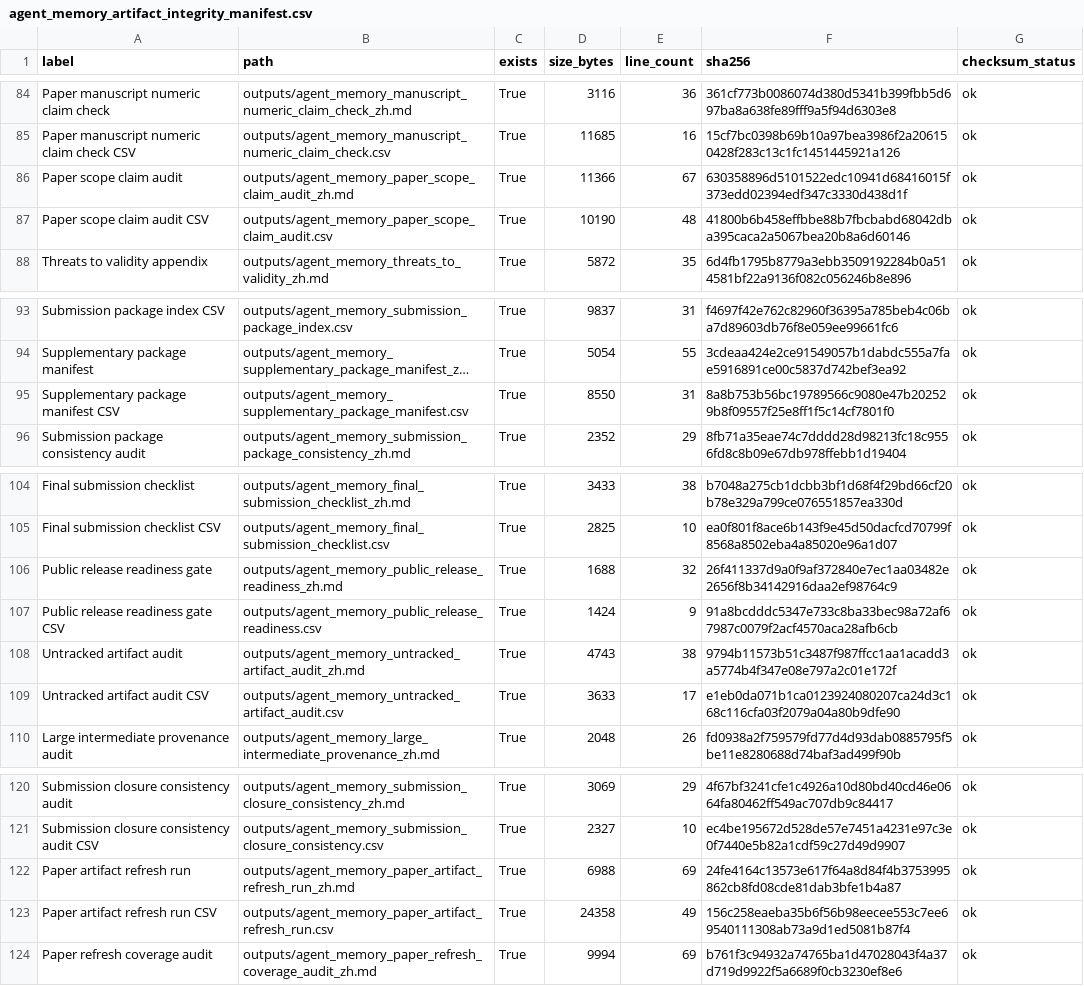
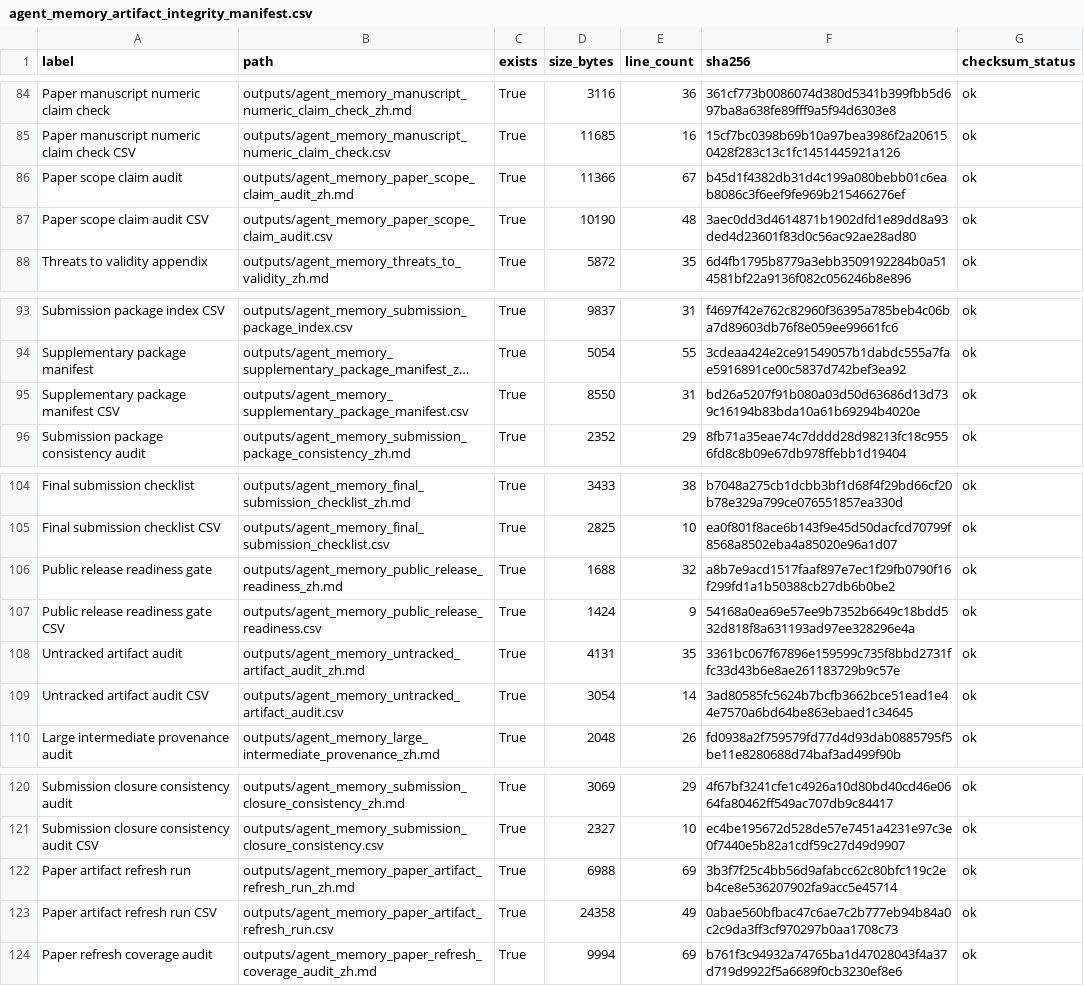
Before and after one commit to bai9yu/agent-memory-experiment, a CSV file: outputs/agent_memory_artifact_integrity_manifest.csv, drawn as a sheet; only a part is shown, gaps mark what is left out; long unchanged cells end in …; the diff names each change by its address in the sheet, - before the commit and + after, or states it on an @@ line.

```diff
--- a/outputs/agent_memory_artifact_integrity_manifest.csv
+++ b/outputs/agent_memory_artifact_integrity_manifest.csv
-F86 (sha256): 630358896d5101522edc10941d68416015f373edd02394edf347c3330d438d1f
+F86 (sha256): b45d1f4382db31d4c199a080bebb01c6eab8086c3f6eef9fe969b215466276ef
-F87 (sha256): 41800b6b458effbbe88b7fbcbabd68042dba395caca2a5067bea20b8a6d60146
+F87 (sha256): 3aec0dd3d4614871b1902dfd1e89dd8a93ded4d23601f83d0c56ac92ae28ad80
-F95 (sha256): 8a8b753b56bc19789566c9080e47b202529b8f09557f25e8ff1f5c14cf7801f0
+F95 (sha256): bd26a5207f91b080a03d50d63686d13d739c16194b83bda10a61b69294b4020e
-F106 (sha256): 26f411337d9a0f9af372840e7ec1aa03482e2656f8b34142916daa2ef98764c9
+F106 (sha256): a8b7e9acd1517faaf897e7ec1f29fb0790f16f299fd1a1b50388cb27db6b0be2
-F107 (sha256): 91a8bcdddc5347e733c8ba33bec98a72af67987c0079f2acf4570aca28afb6cb
+F107 (sha256): 54168a0ea69e57ee9b7352b6649c18bdd532d818f8a631193ad97ee328296e4a
-D108 (size_bytes): 4743
+D108 (size_bytes): 4131
-E108 (line_count): 38
+E108 (line_count): 35
-F108 (sha256): 9794b11573b51c3487f987ffcc1aa1acadd3a5774b4f347e08e797a2c01e172f
+F108 (sha256): 3361bc067f67896e159599c735f8bbd2731ffc33d43b6e8ae261183729b9c57e
-D109 (size_bytes): 3633
+D109 (size_bytes): 3054
-E109 (line_count): 17
+E109 (line_count): 14
-F109 (sha256): e1eb0da071b1ca0123924080207ca24d3c168c116cfa03f2079a04a80b9dfe90
+F109 (sha256): 3ad80585fc5624b7bcfb3662bce51ead1e44e7570a6bd64be863ebaed1c34645
-F122 (sha256): 24fe4164c13573e617f64a8d84f4b3753995862cb8fd08cde81dab3bfe1b4a87
+F122 (sha256): 3b3f7f25c4bb56d9afabcc62c80bfc119c2eb4ce8e536207902fa9acc5e45714
-F123 (sha256): 156c258eaeba35b6f56b98eecee553c7ee69540111308ab73a9d1ed5081b87f4
+F123 (sha256): 0abae560bfbac47c6ae7c2b777eb94b84a0c2c9da3ff3cf970297b0aa1708c73
```
Also changed, not shown: outputs/agent_memory_paper_artifact_refresh_run.csv, outputs/agent_memory_paper_scope_claim_audit.csv, 9 other files.
